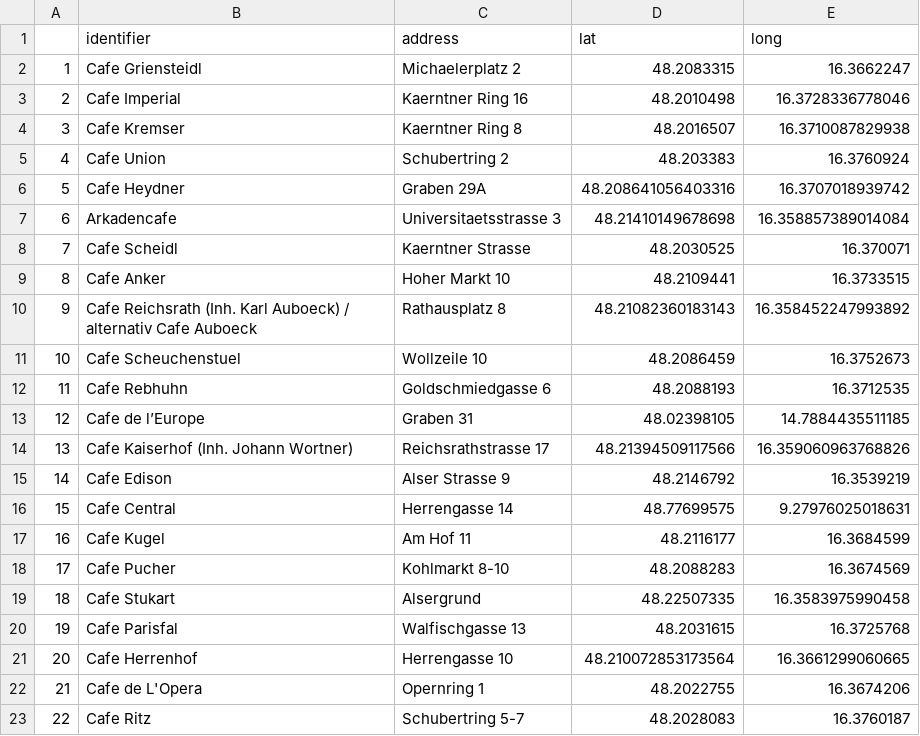
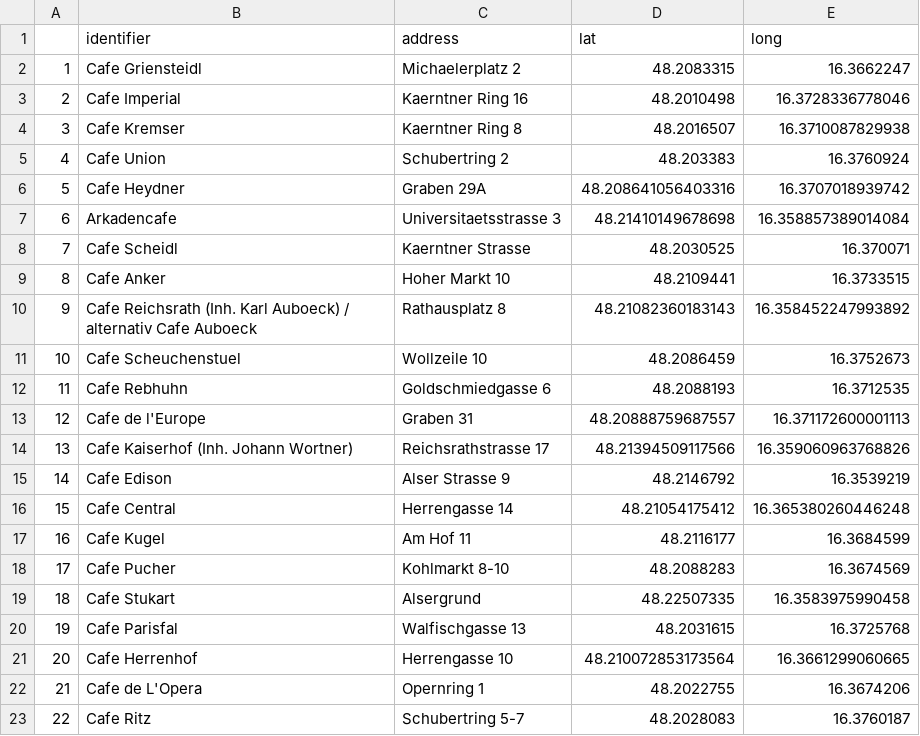
Before and after one commit to DavidSiegl/Wiener-Moderne, a CSV file: data/Kaffeehäuser_latlong.csv, drawn as a sheet; the diff names each change by its address in the sheet, - before the commit and + after, or states it on an @@ line.

```diff
--- a/data/Kaffeehäuser_latlong.csv
+++ b/data/Kaffeehäuser_latlong.csv
-B13 (identifier): Cafe de l’Europe
+B13 (identifier): Cafe de l'Europe
-D13 (lat): 48.02398105
+D13 (lat): 48.20888759687557
-E13 (long): 14.7884435511185
+E13 (long): 16.371172600001113
-D16 (lat): 48.77699575
+D16 (lat): 48.21054175412
-E16 (long): 9.27976025018631
+E16 (long): 16.365380260446248
```
Also changed, not shown: 4 other files.
